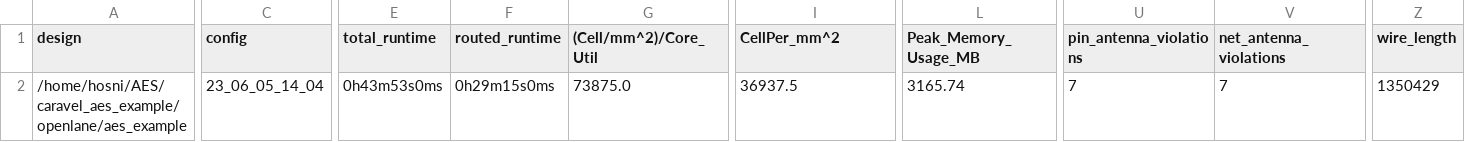
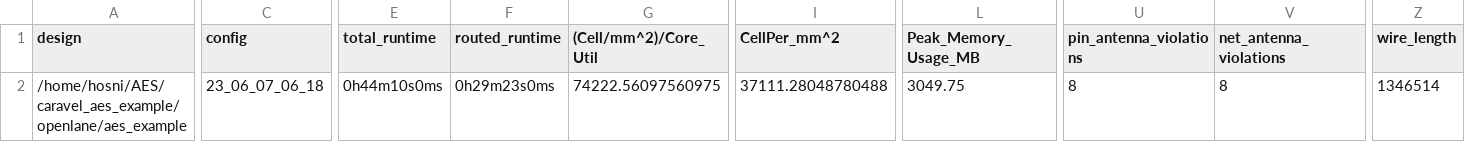
Before and after one commit to efabless/caravel_aes_example, a CSV file: signoff/aes_example/metrics.csv, drawn as a sheet; only a part is shown, gaps mark what is left out; the diff covers the shown part only; the diff names each change by its address in the sheet, - before the commit and + after, or states it on an @@ line.

Commit message:
reharden `aes_example` to fix maximum transition violations

```diff
--- a/signoff/aes_example/metrics.csv
+++ b/signoff/aes_example/metrics.csv
-C2 (config): 23_06_05_14_04
+C2 (config): 23_06_07_06_18
-E2 (total_runtime): 0h43m53s0ms
+E2 (total_runtime): 0h44m10s0ms
-F2 (routed_runtime): 0h29m15s0ms
+F2 (routed_runtime): 0h29m23s0ms
-G2 ((Cell/mm^2)/Core_Util): 73875.0
+G2 ((Cell/mm^2)/Core_Util): 74222.56097560975
-I2 (CellPer_mm^2): 36937.5
+I2 (CellPer_mm^2): 37111.28048780488
-L2 (Peak_Memory_Usage_MB): 3165.74
+L2 (Peak_Memory_Usage_MB): 3049.75
-U2 (pin_antenna_violations): 7
+U2 (pin_antenna_violations): 8
-V2 (net_antenna_violations): 7
+V2 (net_antenna_violations): 8
-Z2 (wire_length): 1350429
+Z2 (wire_length): 1346514
```
Also changed, not shown: 15 edited cells elsewhere in this file, 48 other files.
